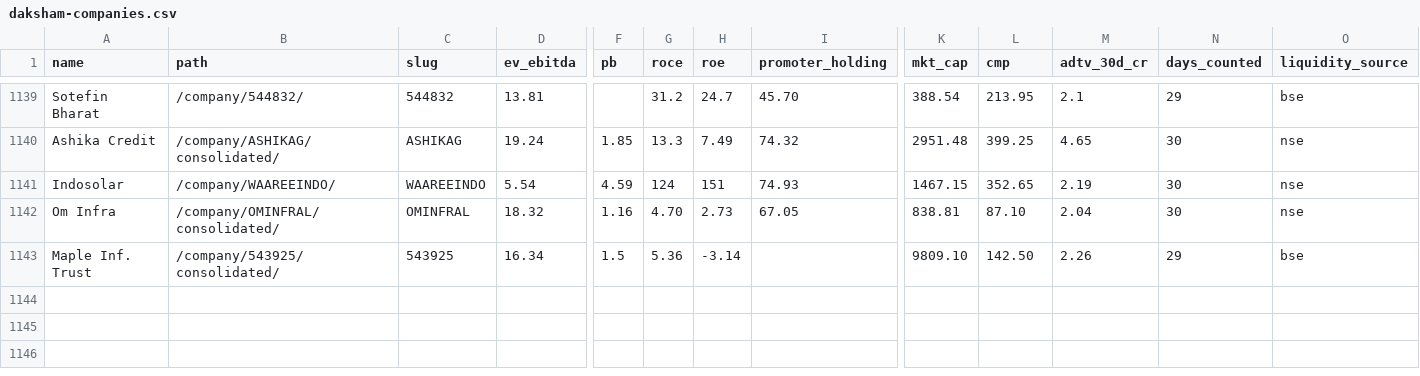
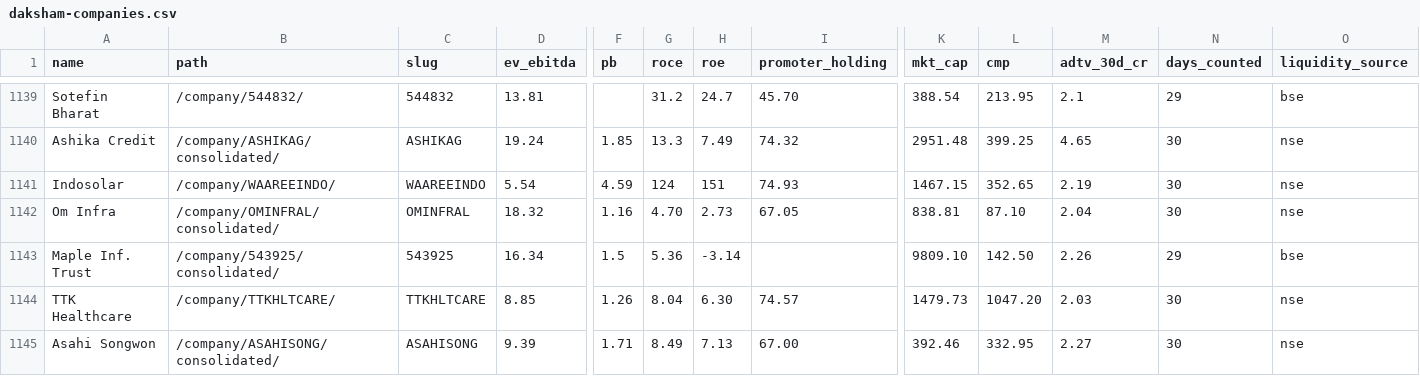
Before and after one commit to ceekay-munshot/daksham, a CSV file: public/data/daksham-companies.csv, drawn as a sheet; only a part is shown, gaps mark what is left out; rows hold the shown columns only; the diff names each change by its address in the sheet, - before the commit and + after, or states it on an @@ line.

```diff
--- a/public/data/daksham-companies.csv
+++ b/public/data/daksham-companies.csv
+row 1144: TTK Healthcare | /company/TTKHLTCARE/ | TTKHLTCARE | 8.85 | 1.26 | 8.04 | 6.30 | 74.57 | 1479.73 | 1047.20 | 2.03 | 30 | nse
+row 1145: Asahi Songwon | /company/ASAHISONG/consolidated/ | ASAHISONG | 9.39 | 1.71 | 8.49 | 7.13 | 67.00 | 392.46 | 332.95 | 2.27 | 30 | nse
```
Also changed, not shown: 4 other files.
